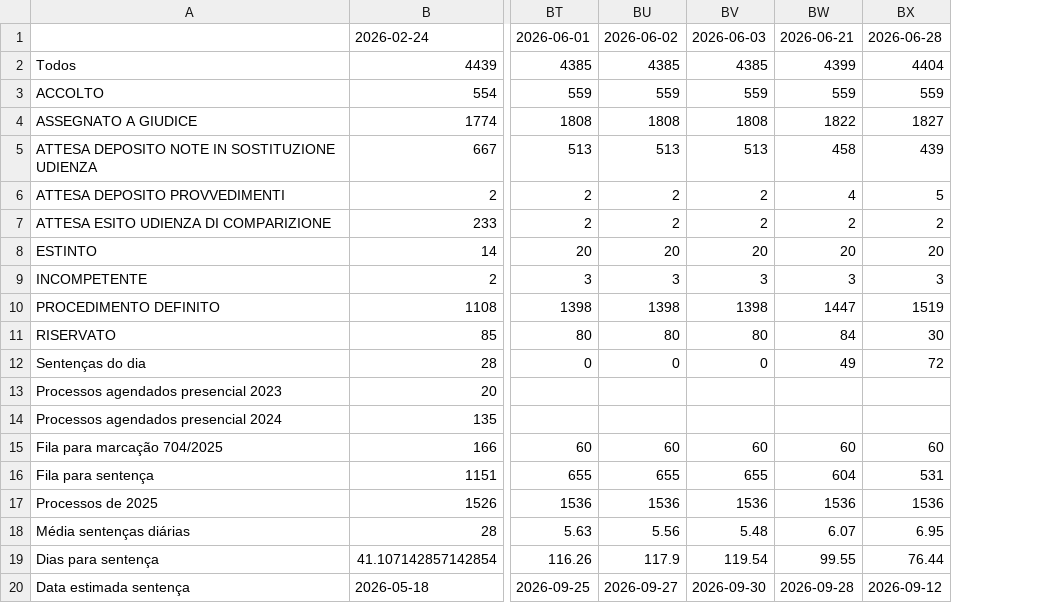
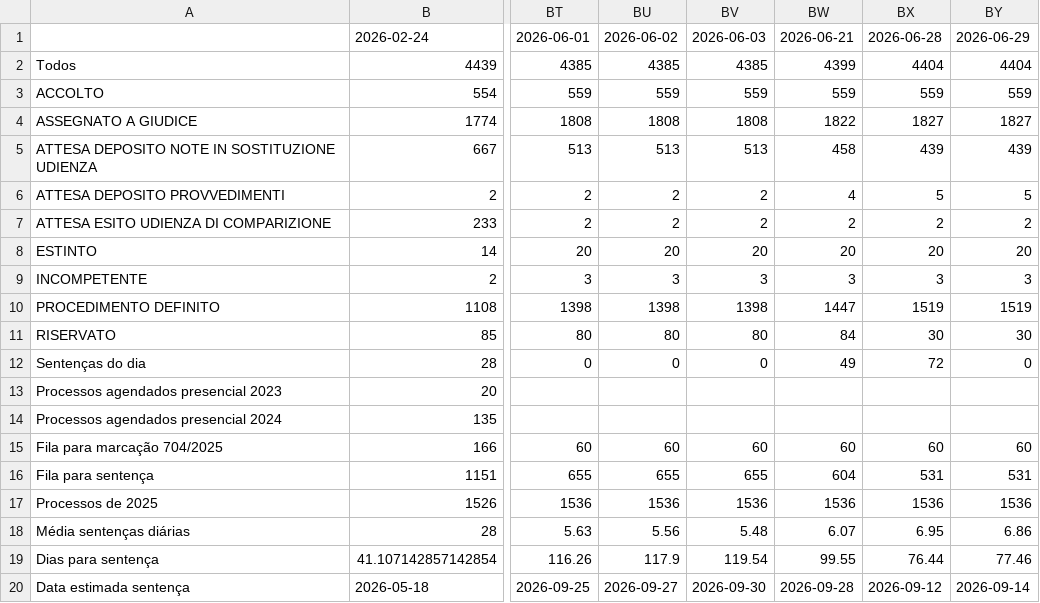
Before and after one commit to rvbergamin/CONITA_DASHBOARD_URL, a CSV file: docs/historico_giuriolo.csv, drawn as a sheet; only a part is shown, gaps mark what is left out; the diff names each change by its address in the sheet, - before the commit and + after, or states it on an @@ line.

Commit message:
Atualiza dashboard Giuriolo: docs/historico_giuriolo.csv

```diff
--- a/docs/historico_giuriolo.csv
+++ b/docs/historico_giuriolo.csv
+column BY, rows 1-20: 2026-06-29 | 4404 | 559 | 1827 | 439 | 5 | 2 | 20 | 3 | 1519 | 30 | 0 |  |  | 60 | 531 | 1536 | 6.86 | 77.46 | 2026-09-14
```
